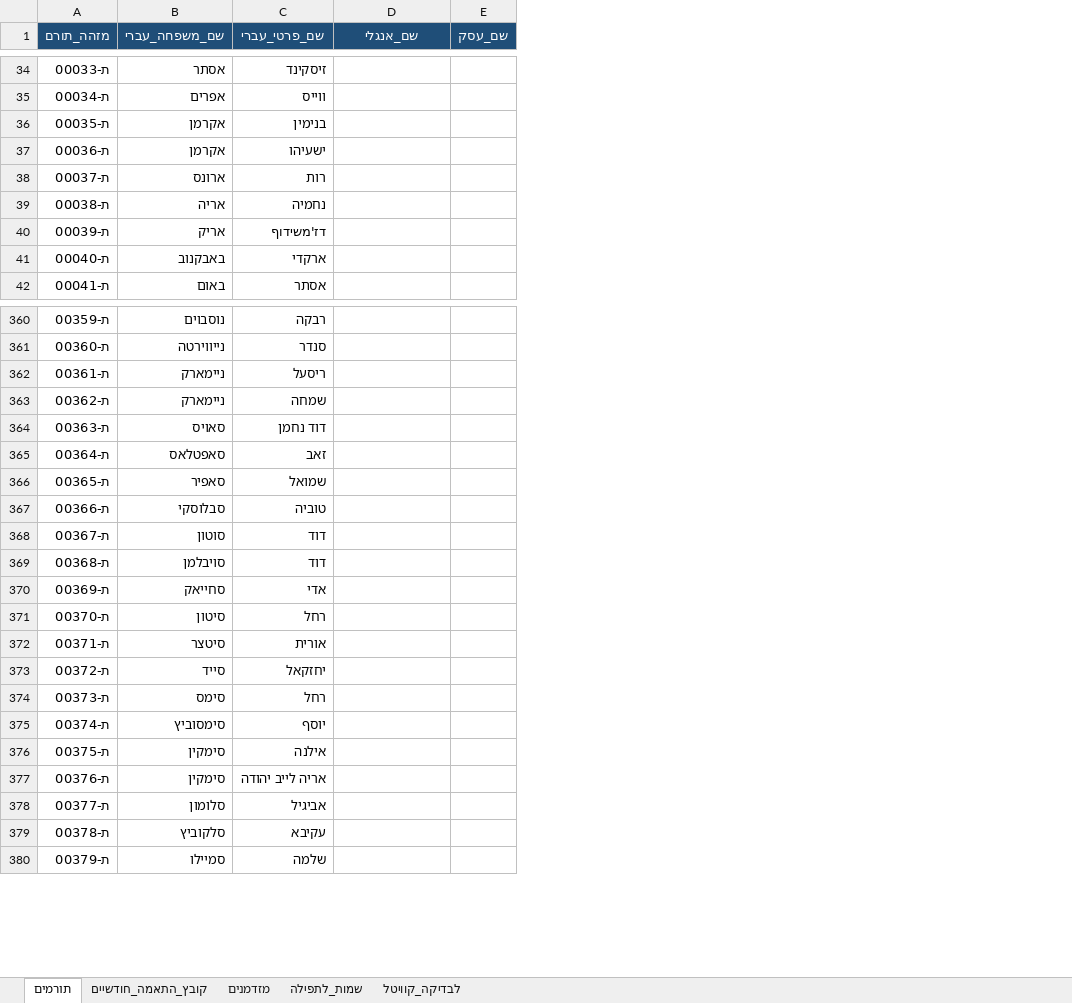
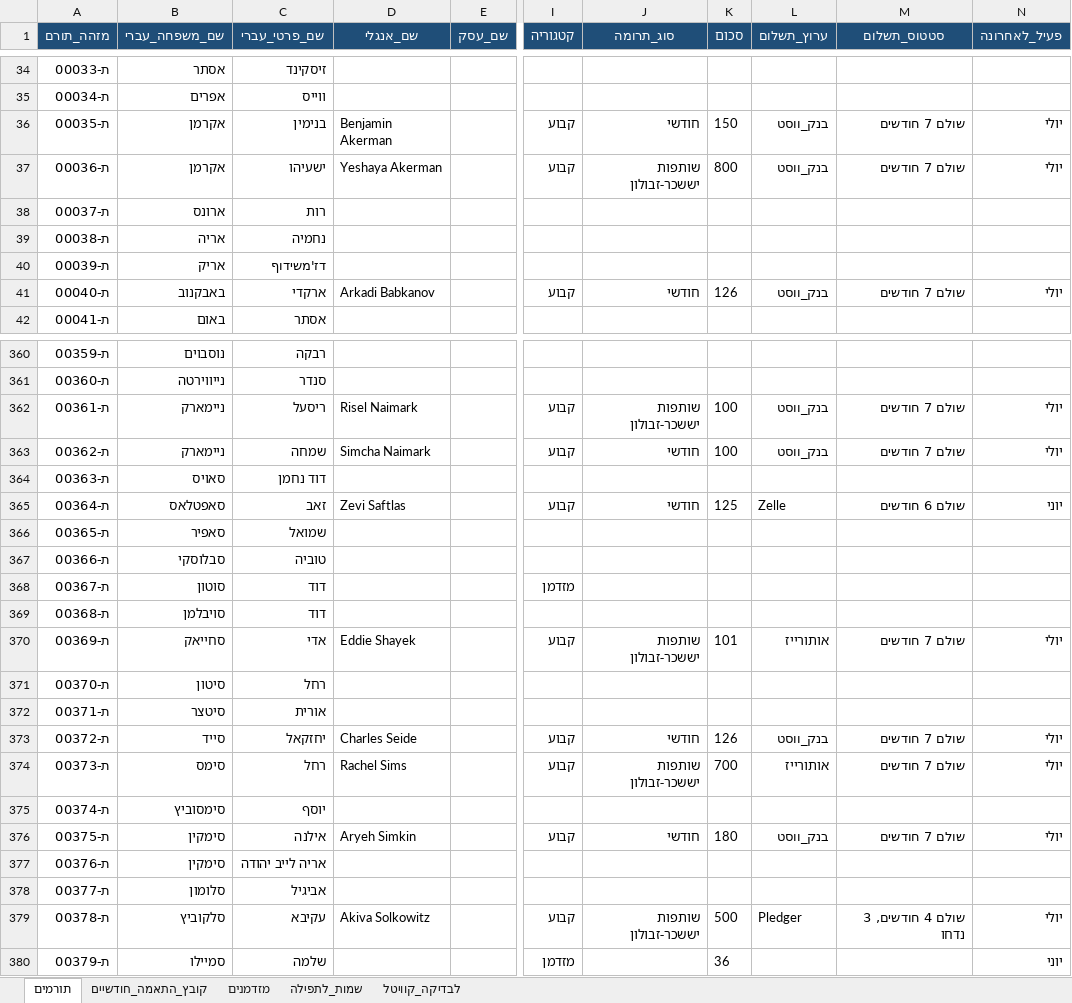
Before and after one commit to 5805123-byte/-CRM, an Excel workbook: starter/crm-donors-filled.xlsx, sheet תורמים, drawn as a sheet; only a part is shown, gaps mark what is left out; values as stored, in another font and other column widths than the file's, no borders; the diff covers the shown part only; the diff names each change by its address in the sheet, - before the commit and + after, or states it on an @@ line.

```diff
--- a/starter/crm-donors-filled.xlsx (sheet תורמים)
+++ b/starter/crm-donors-filled.xlsx (sheet תורמים)
+column I (קטגוריה), rows 36-41: קבוע | קבוע |  |  |  | קבוע; rows 362-380: קבוע | קבוע |  | קבוע |  |  | מזדמן |  | קבוע |  |  | קבוע | קבוע |  | קבוע |  |  | קבוע | מזדמן
+column J (סוג_תרומה), rows 36-41: חודשי | שותפות יששכר-זבולון |  |  |  | חודשי; rows 362-379: שותפות יששכר-זבולון | חודשי |  | חודשי |  |  |  |  | שותפות יששכר-זבולון |  |  | חודשי | שותפות יששכר-זבולון |  | חודשי |  |  | שותפות יששכר-זבולון
+column K (סכום), rows 36-41: 150 | 800 |  |  |  | 126; rows 362-380: 100 | 100 |  | 125 |  |  |  |  | 101 |  |  | 126 | 700 |  | 180 |  |  | 500 | 36
+column L (ערוץ_תשלום), rows 36-41: בנק_ווסט | בנק_ווסט |  |  |  | בנק_ווסט; rows 362-379: בנק_ווסט | בנק_ווסט |  | Zelle |  |  |  |  | אותורייז |  |  | בנק_ווסט | אותורייז |  | בנק_ווסט |  |  | Pledger
+column M (סטטוס_תשלום), rows 36-41: שולם 7 חודשים | שולם 7 חודשים |  |  |  | שולם 7 חודשים; rows 362-379: שולם 7 חודשים | שולם 7 חודשים |  | שולם 6 חודשים |  |  |  |  | שולם 7 חודשים |  |  | שולם 7 חודשים | שולם 7 חודשים |  | שולם 7 חודשים |  |  | שולם 4 חודשים, 3 נדחו
+column N (פעיל_לאחרונה), rows 36-41: יולי | יולי |  |  |  | יולי; rows 362-380: יולי | יולי |  | יוני |  |  |  |  | יולי |  |  | יולי | יולי |  | יולי |  |  | יולי | יוני
-D36 (שם_אנגלי): (empty)
+D36 (שם_אנגלי): Benjamin Akerman
-D37 (שם_אנגלי): (empty)
+D37 (שם_אנגלי): Yeshaya Akerman
-D41 (שם_אנגלי): (empty)
+D41 (שם_אנגלי): Arkadi Babkanov
-D362 (שם_אנגלי): (empty)
+D362 (שם_אנגלי): Risel Naimark
-D363 (שם_אנגלי): (empty)
+D363 (שם_אנגלי): Simcha Naimark
-D365 (שם_אנגלי): (empty)
+D365 (שם_אנגלי): Zevi Saftlas
-D370 (שם_אנגלי): (empty)
+D370 (שם_אנגלי): Eddie Shayek
-D373 (שם_אנגלי): (empty)
+D373 (שם_אנגלי): Charles Seide
-D374 (שם_אנגלי): (empty)
+D374 (שם_אנגלי): Rachel Sims
-D376 (שם_אנגלי): (empty)
+D376 (שם_אנגלי): Aryeh Simkin
-D379 (שם_אנגלי): (empty)
+D379 (שם_אנגלי): Akiva Solkowitz
```
Also changed, not shown: 80 edited cells elsewhere in this sheet, 2 other files.
